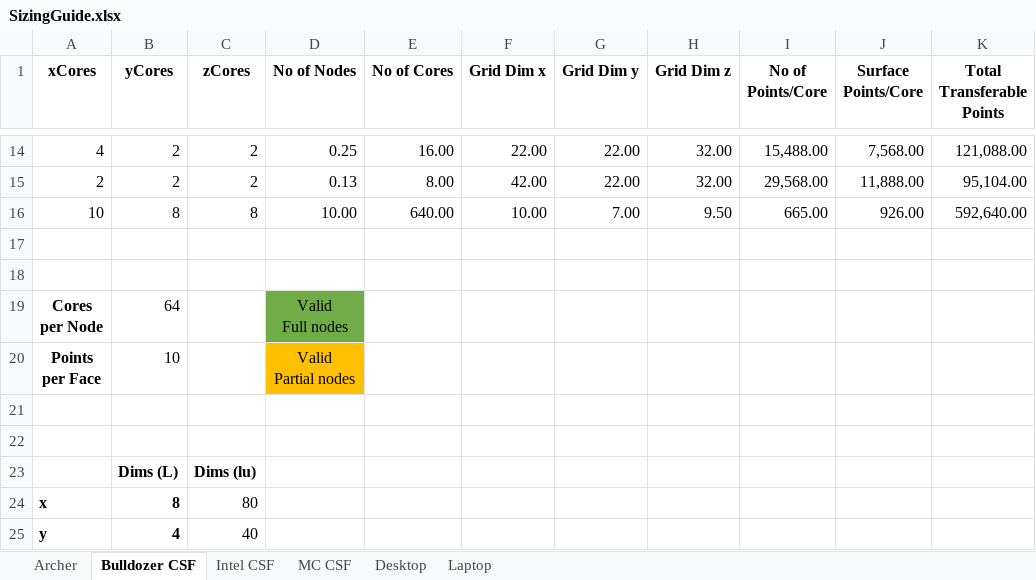
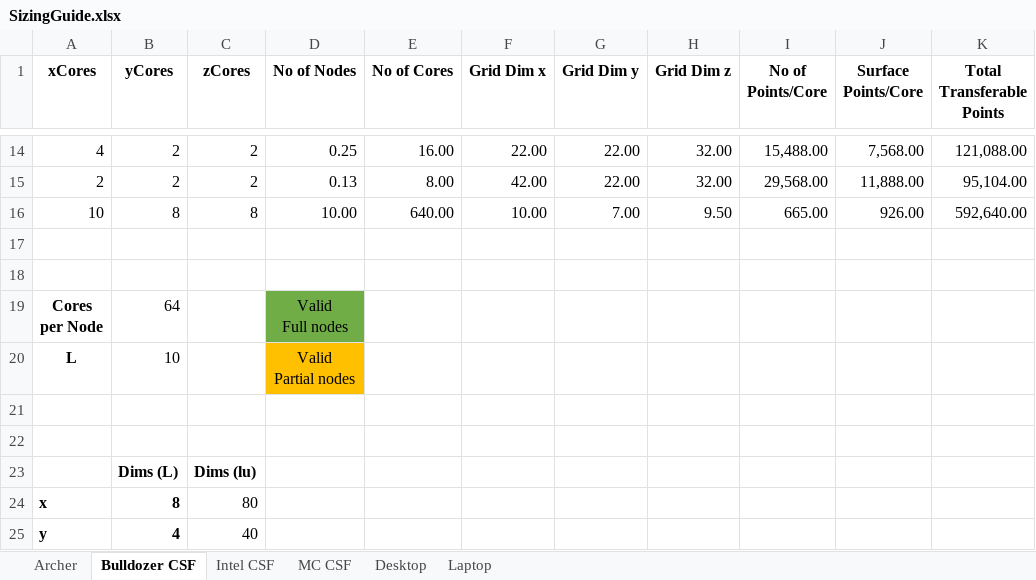
Before and after one commit to cfdemons/LUMA, an Excel workbook: LUMA/tools/spreadsheets/SizingGuide.xlsx, sheet Bulldozer CSF, drawn as a sheet; only a part is shown, gaps mark what is left out; values as stored, in another font and other column widths than the file's, no borders; conditional formats not drawn; ↵ is a line break in a cell; the diff names each change by its address in the sheet, - before the commit and + after, or states it on an @@ line.

```diff
--- a/LUMA/tools/spreadsheets/SizingGuide.xlsx (sheet Bulldozer CSF)
+++ b/LUMA/tools/spreadsheets/SizingGuide.xlsx (sheet Bulldozer CSF)
-A20 (xCores): Points ↵ per Face
+A20 (xCores): L
```
Also changed, not shown: sheet Archer, 5 other files.
